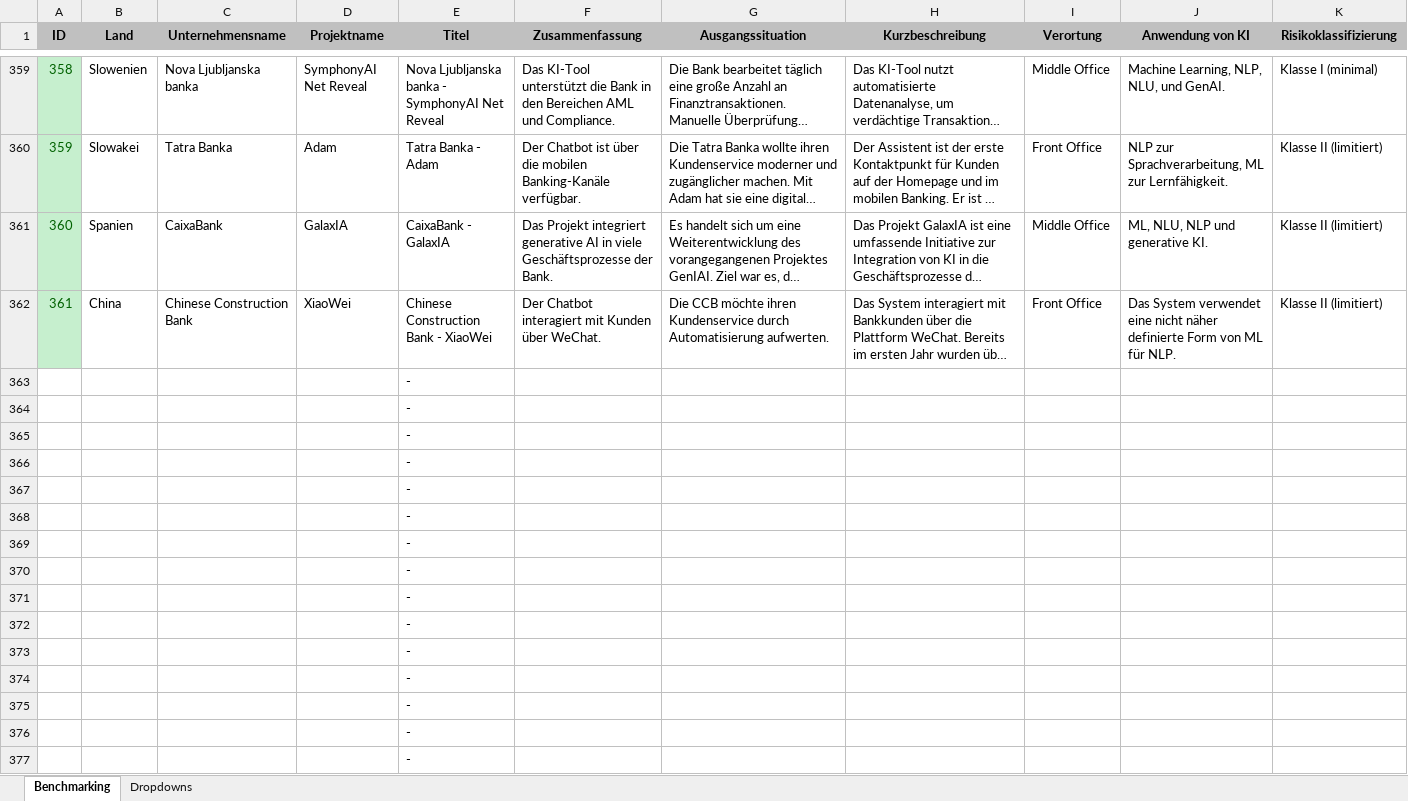
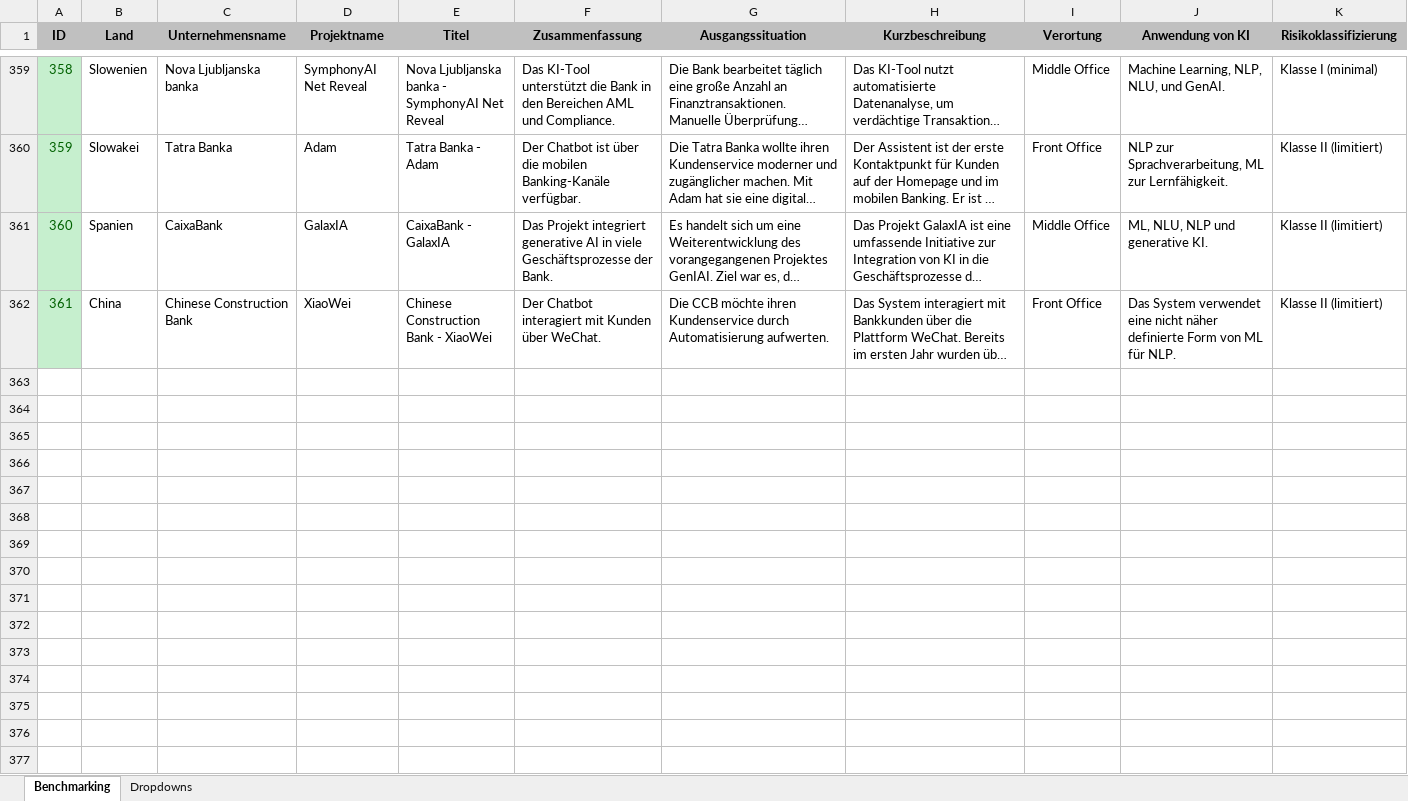
Before and after one commit to SDCScoring/ki-weltweit, an Excel workbook: 20250922_Externe_KI_Use_Cases_abridged.xlsx, sheet Benchmarking, drawn as a sheet; only a part is shown, gaps mark what is left out; long unchanged cells end in …; values as stored, in another font and other column widths than the file's, no borders; rows hold the shown columns only; the diff names each change by its address in the sheet, - before the commit and + after, or states it on an @@ line.

Commit message:
External use cases abridged second upload
stripped empty rows

```diff
--- a/20250922_Externe_KI_Use_Cases_abridged.xlsx (sheet Benchmarking)
+++ b/20250922_Externe_KI_Use_Cases_abridged.xlsx (sheet Benchmarking)
-row 363:  |  |  |  | -
-row 364:  |  |  |  | -
-row 365:  |  |  |  | -
-row 366:  |  |  |  | -
-row 367:  |  |  |  | -
-row 368:  |  |  |  | -
-row 369:  |  |  |  | -
-row 370:  |  |  |  | -
-row 371:  |  |  |  | -
-row 372:  |  |  |  | -
-row 373:  |  |  |  | -
-row 374:  |  |  |  | -
-row 375:  |  |  |  | -
-row 376:  |  |  |  | -
-row 377:  |  |  |  | -
```
